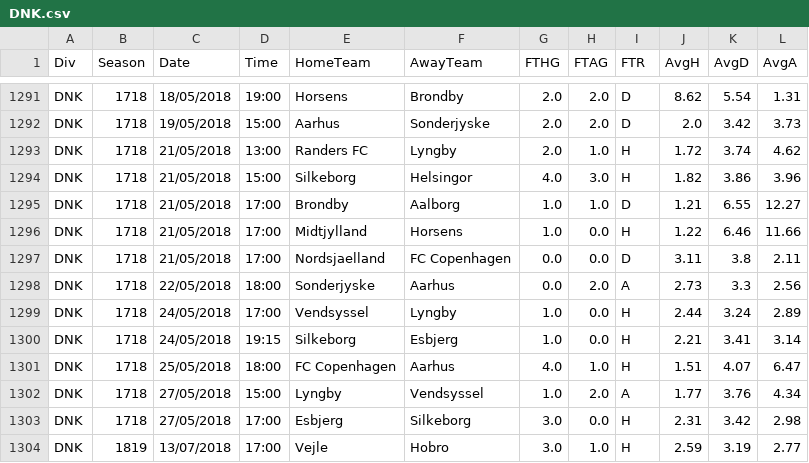
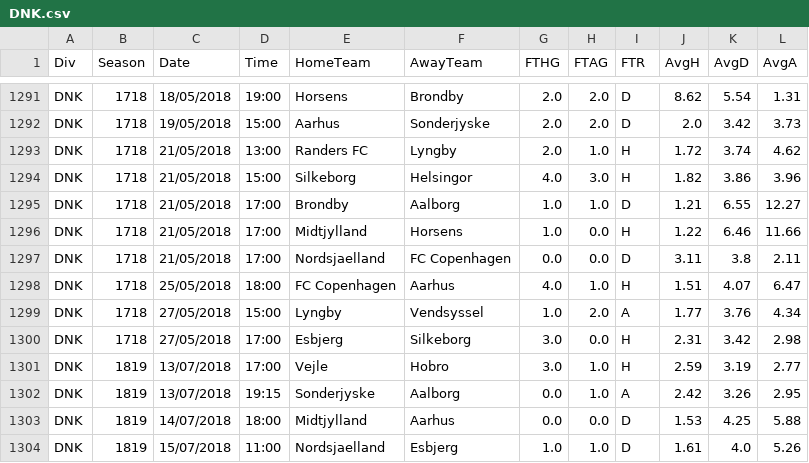
Before and after one commit to aftermathematic/football_brain, a CSV file: data/cleaned/DNK.csv, drawn as a sheet; only a part is shown, gaps mark what is left out; the shorter side is filled out with more unchanged rows.

```diff
--- a/data/cleaned/DNK.csv
+++ b/data/cleaned/DNK.csv
@@ -1297,5 +1297,2 @@ DNK,1718,21/05/2018,17:00,Midtjylland,Horsens,1.0,0.0,H,1.22,6.46,11.66
 DNK,1718,21/05/2018,17:00,Nordsjaelland,FC Copenhagen,0.0,0.0,D,3.11,3.8,2.11
-DNK,1718,22/05/2018,18:00,Sonderjyske,Aarhus,0.0,2.0,A,2.73,3.3,2.56
-DNK,1718,24/05/2018,17:00,Vendsyssel,Lyngby,1.0,0.0,H,2.44,3.24,2.89
-DNK,1718,24/05/2018,19:15,Silkeborg,Esbjerg,1.0,0.0,H,2.21,3.41,3.14
 DNK,1718,25/05/2018,18:00,FC Copenhagen,Aarhus,4.0,1.0,H,1.51,4.07,6.47
```
Also changed, not shown: data/cleaned/CHN.csv, data/cleaned/FIN.csv, 31 other files.
